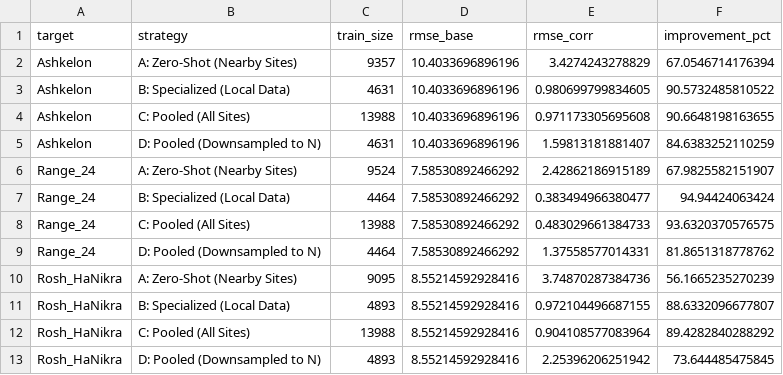
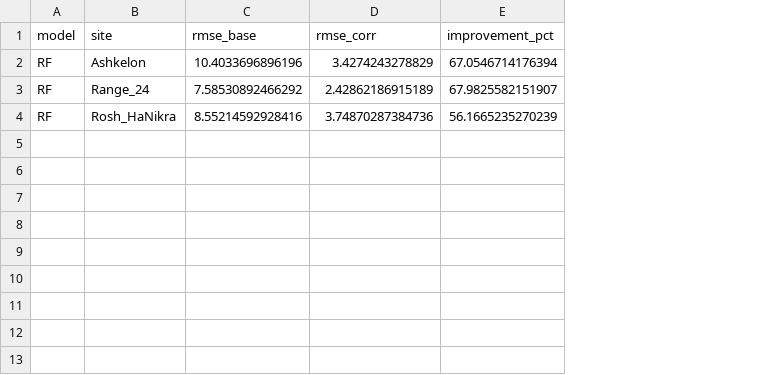
Before and after one commit to levyofi/microcl_ml_corr, a CSV file: inst/examples/scenario_8_zero_shot_transfer/results/zero_shot_results.csv, drawn as a sheet; removed rows and columns are numbered as before the commit, all else as after; the diff names each change by its address in the sheet, - before the commit and + after, or states it on an @@ line.

```diff
--- a/inst/examples/scenario_8_zero_shot_transfer/results/zero_shot_results.csv
+++ b/inst/examples/scenario_8_zero_shot_transfer/results/zero_shot_results.csv
+column A (model), rows 2-4: all RF
-column B (strategy), row 2: A: Zero-Shot (Nearby Sites); row 6: A: Zero-Shot (Nearby Sites); row 10: A: Zero-Shot (Nearby Sites)
-column C (train_size), row 2: 9357; row 6: 9524; row 10: 9095
-B1: target
+B1: site
-row 3: Ashkelon | B: Specialized (Local Data) | 4631 | 10.4033696896196 | 0.980699799834605 | 90.5732485810522
-row 4: Ashkelon | C: Pooled (All Sites) | 13988 | 10.4033696896196 | 0.971173305695608 | 90.6648198163655
-row 5: Ashkelon | D: Pooled (Downsampled to N) | 4631 | 10.4033696896196 | 1.59813181881407 | 84.6383252110259
-row 7: Range_24 | B: Specialized (Local Data) | 4464 | 7.58530892466292 | 0.383494966380477 | 94.94424063424
-row 8: Range_24 | C: Pooled (All Sites) | 13988 | 7.58530892466292 | 0.483029661384733 | 93.6320370576575
-row 9: Range_24 | D: Pooled (Downsampled to N) | 4464 | 7.58530892466292 | 1.37558577014331 | 81.8651318778762
-row 11: Rosh_HaNikra | B: Specialized (Local Data) | 4893 | 8.55214592928416 | 0.972104496687155 | 88.6332096677807
-row 12: Rosh_HaNikra | C: Pooled (All Sites) | 13988 | 8.55214592928416 | 0.904108577083964 | 89.4282840288292
-row 13: Rosh_HaNikra | D: Pooled (Downsampled to N) | 4893 | 8.55214592928416 | 2.25396206251942 | 73.644485475845
```
Also changed, not shown: inst/examples/scenario_4_beach_pooled/results/daily_extreme_rmse.csv, inst/examples/scenario_6_desert_pooled/results/daily_extreme_rmse.csv, 37 other files.
